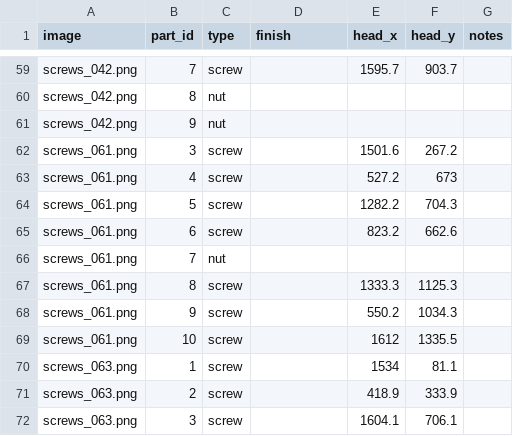
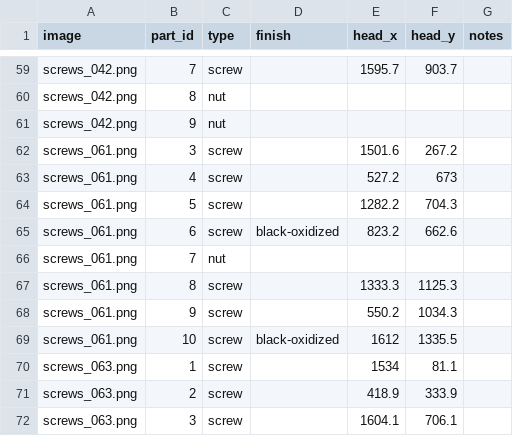
Before and after one commit to MegaFan2020/bolts-and-screws, a CSV file: annotations/parts.csv, drawn as a sheet; only a part is shown, gaps mark what is left out; the diff covers the shown part only.

```diff
--- a/annotations/parts.csv
+++ b/annotations/parts.csv
@@ -64,3 +64,3 @@ screws_061.png,4,screw,,527.2,673,
 screws_061.png,5,screw,,1282.2,704.3,
-screws_061.png,6,screw,,823.2,662.6,
+screws_061.png,6,screw,black-oxidized,823.2,662.6,
 screws_061.png,7,nut,,,,
@@ -68,3 +68,3 @@ screws_061.png,8,screw,,1333.3,1125.3,
 screws_061.png,9,screw,,550.2,1034.3,
-screws_061.png,10,screw,,1612,1335.5,
+screws_061.png,10,screw,black-oxidized,1612,1335.5,
 screws_063.png,1,screw,,1534,81.1,
```
Also changed, not shown: 46 edited cells elsewhere in this file.
